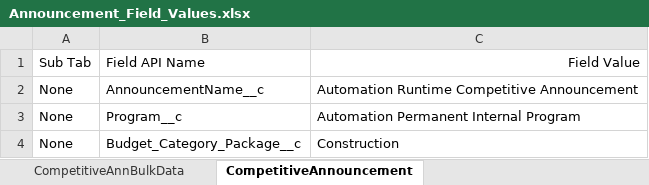
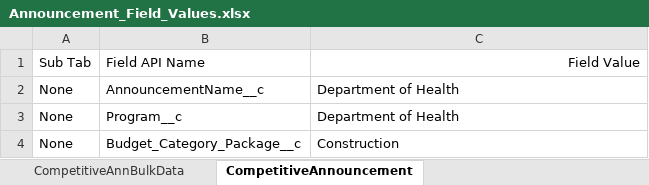
Before and after one commit to VaibhavChandratre-REISys/govgrants-product-automation, an Excel workbook: src/main/resources/Announcement_Field_Values.xlsx, sheet CompetitiveAnnouncement, drawn as a sheet; values as stored, in another font and other column widths than the file's, no borders; the diff names each change by its address in the sheet, - before the commit and + after, or states it on an @@ line.

```diff
--- a/src/main/resources/Announcement_Field_Values.xlsx (sheet CompetitiveAnnouncement)
+++ b/src/main/resources/Announcement_Field_Values.xlsx (sheet CompetitiveAnnouncement)
-C2: Automation Runtime Competitive Announcement
+C2: Department of Health
-C3: Automation Permanent Internal Program
+C3: Department of Health
```
Also changed, not shown: sheet Edition, sheet Creation Second Modal1, src/main/resources/Application_Field_Values.xlsx, src/main/resources/Award_Field_Values.xlsx, 9 other files.
